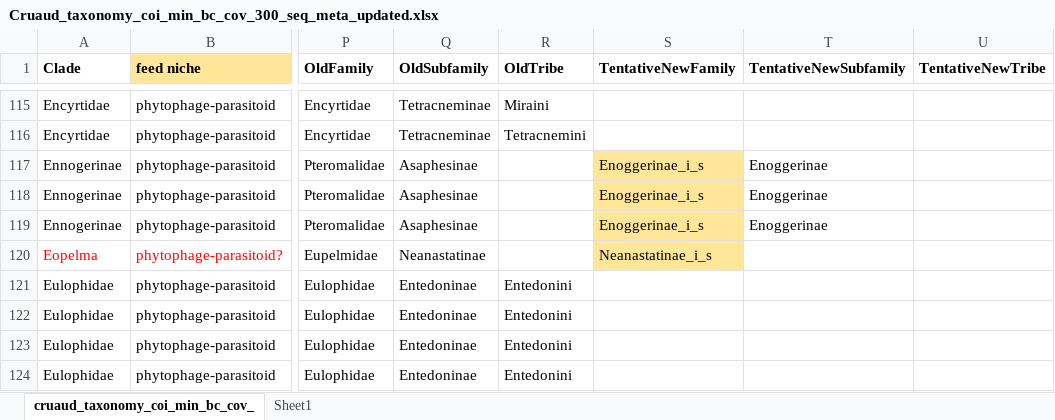
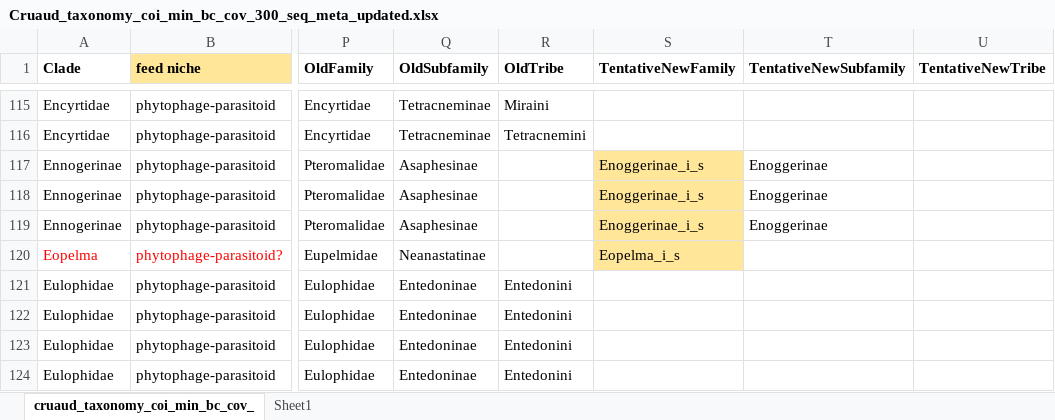
Before and after one commit to insect-biome-atlas/paper-mg-insects, an Excel workbook: source_data/Cruaud_taxonomy_coi_min_bc_cov_300_seq_meta_updated.xlsx, sheet cruaud_taxonomy_coi_min_bc_cov_, drawn as a sheet; only a part is shown, gaps mark what is left out; values as stored, in another font and other column widths than the file's, no borders; the diff names each change by its address in the sheet, - before the commit and + after, or states it on an @@ line.

```diff
--- a/source_data/Cruaud_taxonomy_coi_min_bc_cov_300_seq_meta_updated.xlsx (sheet cruaud_taxonomy_coi_min_bc_cov_)
+++ b/source_data/Cruaud_taxonomy_coi_min_bc_cov_300_seq_meta_updated.xlsx (sheet cruaud_taxonomy_coi_min_bc_cov_)
-S120 (TentativeNewFamily): Neanastatinae_i_s
+S120 (TentativeNewFamily): Eopelma_i_s
```
Also changed, not shown: source_data/Chalcidoidea_life_history_traits.xlsx.
